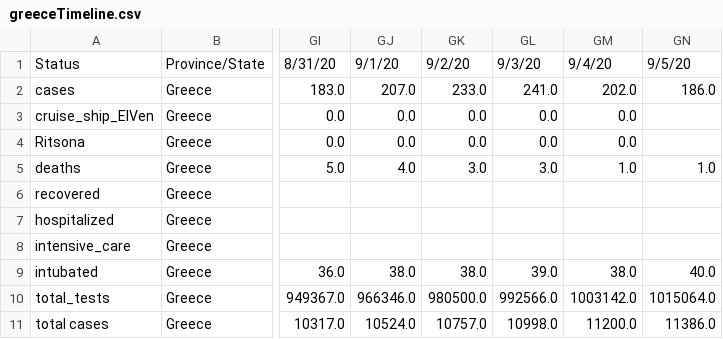
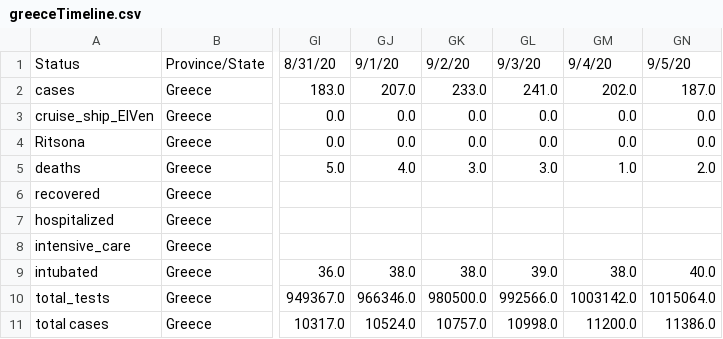
Before and after one commit to iMEdD-Lab/open-data, a CSV file: COVID-19/greeceTimeline.csv, drawn as a sheet; only a part is shown, gaps mark what is left out; the diff names each change by its address in the sheet, - before the commit and + after, or states it on an @@ line.

Commit message:
data update

```diff
--- a/COVID-19/greeceTimeline.csv
+++ b/COVID-19/greeceTimeline.csv
-GN2: 186.0
+GN2: 187.0
-GN3:GN4: (empty)
+GN3:GN4: 0.0
-GN5: 1.0
+GN5: 2.0
```
Also changed, not shown: COVID-19/greece_deaths.csv, COVID-19/regions_greece.csv, 2 other files.
